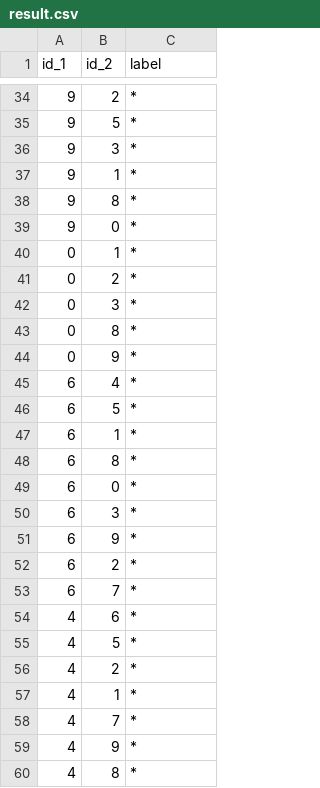
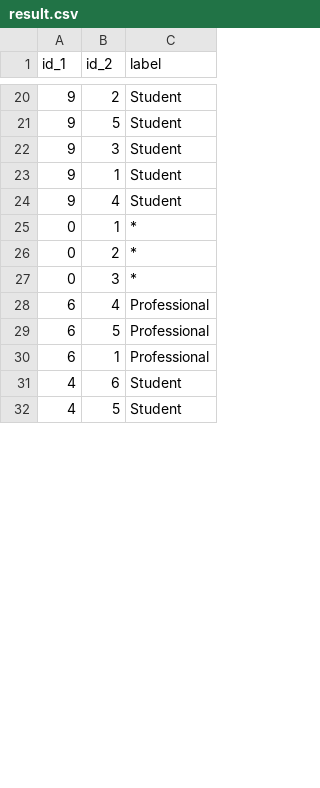
Before and after one commit to Federico-Conti/data-protection-privacy, a CSV file: result.csv, drawn as a sheet; only a part is shown, gaps mark what is left out; the diff covers the shown part only.

```diff
--- a/result.csv
+++ b/result.csv
@@ -34,7 +20,6 @@ id_1,id_2,label
-9,2,*
-9,5,*
-9,3,*
-9,1,*
-9,8,*
-9,0,*
+9,2,Student
+9,5,Student
+9,3,Student
+9,1,Student
+9,4,Student
 0,1,*
@@ -42,19 +27,6 @@ id_1,id_2,label
 0,3,*
-0,8,*
-0,9,*
-6,4,*
-6,5,*
-6,1,*
-6,8,*
-6,0,*
-6,3,*
-6,9,*
-6,2,*
-6,7,*
-4,6,*
-4,5,*
-4,2,*
-4,1,*
-4,7,*
-4,9,*
-4,8,*
+6,4,Professional
+6,5,Professional
+6,1,Professional
+4,6,Student
+4,5,Student
```
Also changed, not shown: 22 removed rows and 24 edited cells elsewhere in this file, 4 other files.
